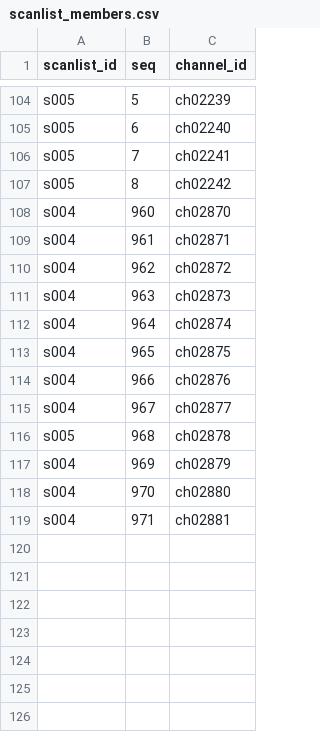
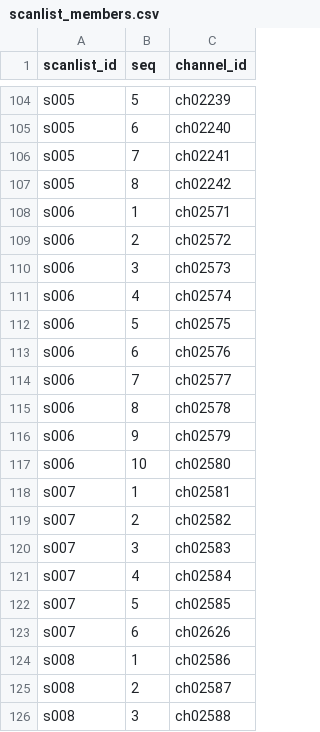
Before and after one commit to bradbrownjr/anytone-codeplug, a CSV file: data/scanlist_members.csv, drawn as a sheet; only a part is shown, gaps mark what is left out; the shorter side is filled out with more unchanged rows; the diff covers the shown part only.

```diff
--- a/data/scanlist_members.csv
+++ b/data/scanlist_members.csv
@@ -107 +107,20 @@ s005,7,ch02241
 s005,8,ch02242
+s006,1,ch02571
+s006,2,ch02572
+s006,3,ch02573
+s006,4,ch02574
+s006,5,ch02575
+s006,6,ch02576
+s006,7,ch02577
+s006,8,ch02578
+s006,9,ch02579
+s006,10,ch02580
+s007,1,ch02581
+s007,2,ch02582
+s007,3,ch02583
+s007,4,ch02584
+s007,5,ch02585
+s007,6,ch02626
+s008,1,ch02586
+s008,2,ch02587
+s008,3,ch02588
```
Also changed, not shown: 37 added rows elsewhere in this file, data/scanlists.csv, 3 other files.
